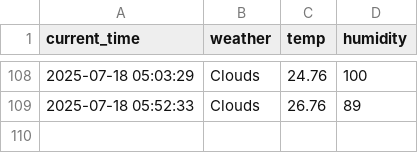
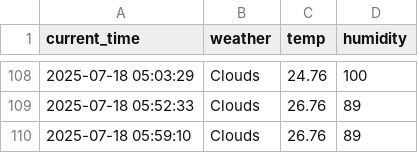
Before and after one commit to qasdszczcsq/seoul_weather_5_m, a CSV file: seoul_weather.csv, drawn as a sheet; only a part is shown, gaps mark what is left out; the diff names each change by its address in the sheet, - before the commit and + after, or states it on an @@ line.

```diff
--- a/seoul_weather.csv
+++ b/seoul_weather.csv
+row 110: 2025-07-18 05:59:10 | Clouds | 26.76 | 89
```
